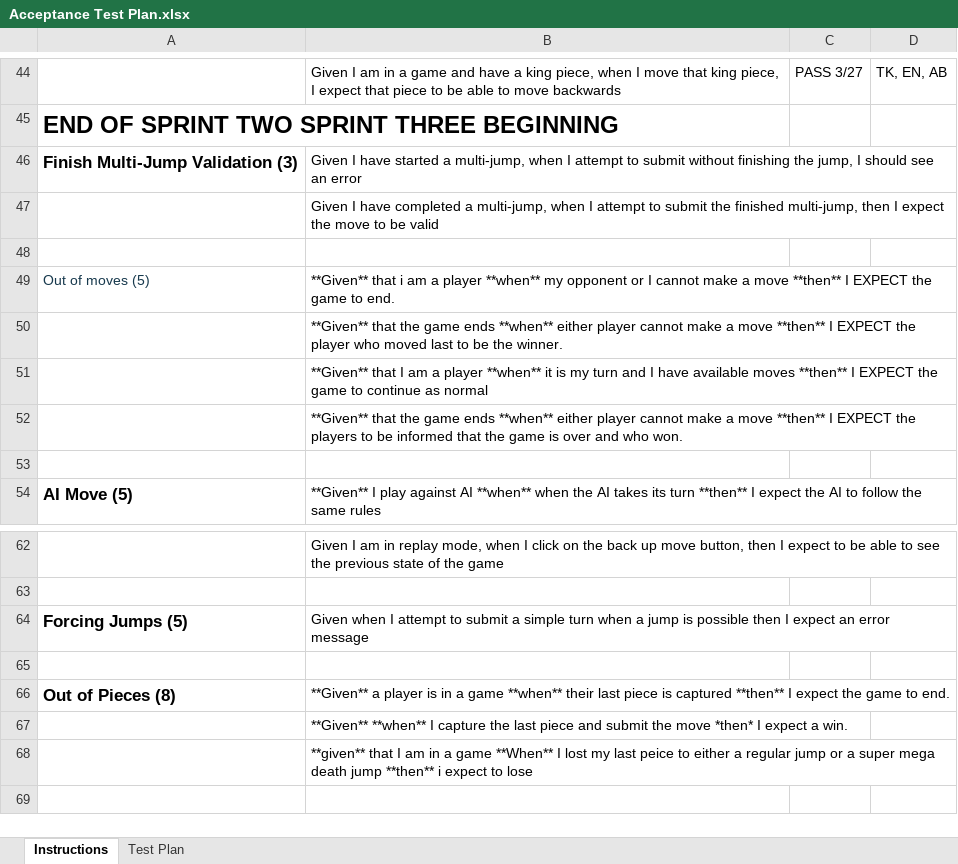
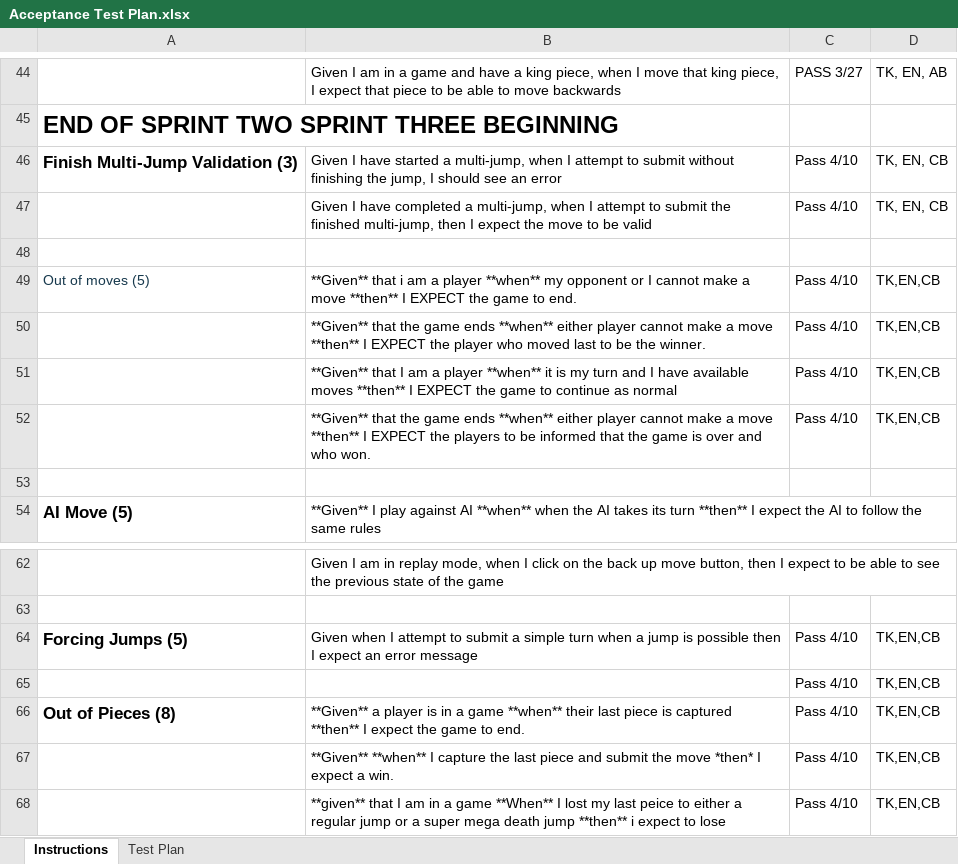
Before and after one commit to TristanKnox/WebCheckers, an Excel workbook: etc/Acceptance Test Plan.xlsx, sheet Instructions, drawn as a sheet; only a part is shown, gaps mark what is left out; values as stored, in another font and other column widths than the file's, no borders; the diff names each change by its address in the sheet, - before the commit and + after, or states it on an @@ line.

Commit message:
Updated Unit Testing to have all the STUFF that we have done

```diff
--- a/etc/Acceptance Test Plan.xlsx (sheet Instructions)
+++ b/etc/Acceptance Test Plan.xlsx (sheet Instructions)
-C46:C47: (empty)
+C46:C47: Pass 4/10
-D46:D47: (empty)
+D46:D47: TK, EN, CB
-C49:C52: (empty)
+C49:C52: Pass 4/10
-D49:D52: (empty)
+D49:D52: TK,EN,CB
-C64: (empty)
+C64: Pass 4/10
-D64: (empty)
+D64: TK,EN,CB
-row 65: (empty)
+row 65:  |  | Pass 4/10 | TK,EN,CB
-C66:C68: (empty)
+C66:C68: Pass 4/10
-D66:D68: (empty)
+D66:D68: TK,EN,CB
```
